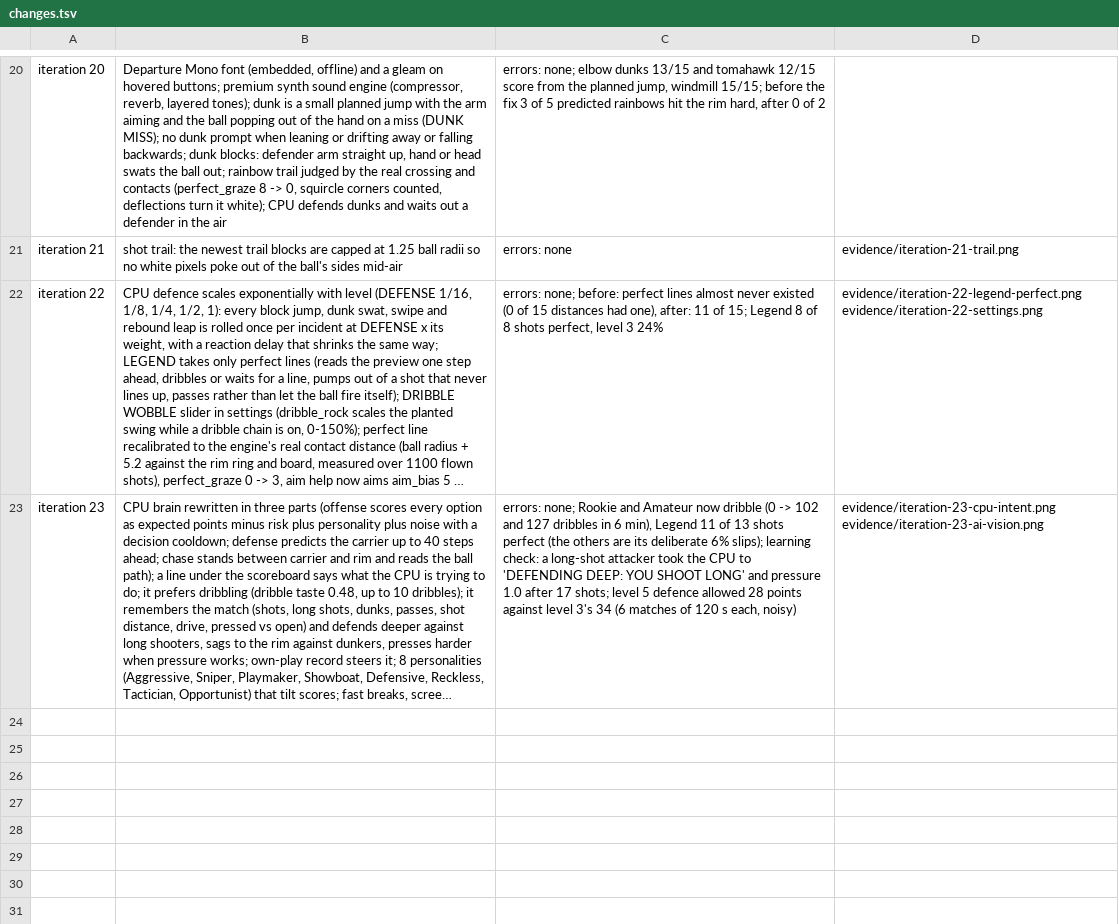
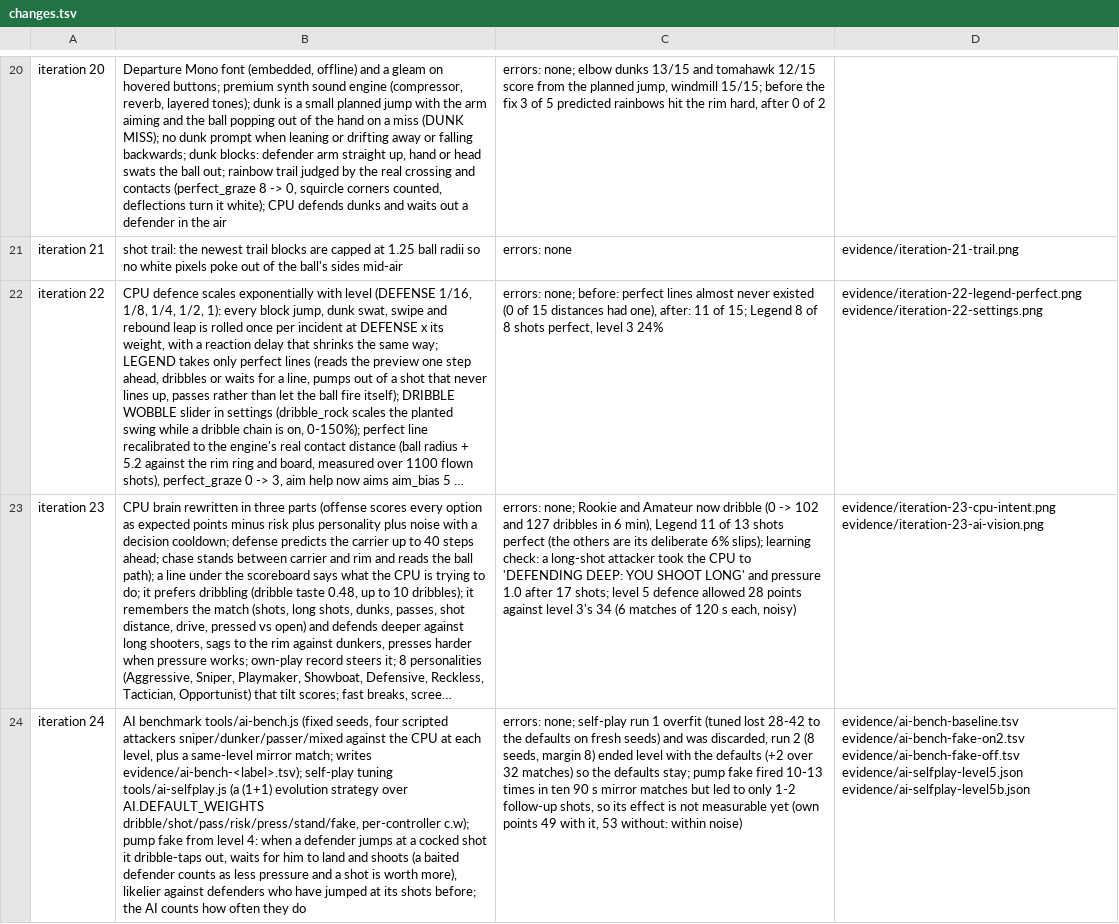
Before and after one commit to EvanCobigo/basketrandom1, a TSV file: prototypes/flop-hoops/evidence/changes.tsv, drawn as a sheet; only a part is shown, gaps mark what is left out; long unchanged cells end in …; the diff names each change by its address in the sheet, - before the commit and + after, or states it on an @@ line.

```diff
--- a/prototypes/flop-hoops/evidence/changes.tsv
+++ b/prototypes/flop-hoops/evidence/changes.tsv
+row 24: iteration 24 | AI benchmark tools/ai-bench.js (fixed seeds, four scripted attackers sniper/dunker/passer/mixed against the CPU at each level, plus a same-level mirror match; writes evidence/ai-bench-<label>.tsv); self-play tuning tools/ai-selfplay.js (a (1+1) evolution strategy over AI.DEFAULT_WEIGHTS dribble/shot/pass/risk/press/stand/fake, per-controller c.w); pump fake from level 4: when a defender jumps at a cocked shot it dribble-taps out, waits for him to land and shoots (a baited defender counts as less pressure and a shot is worth more), likelier against defenders who have jumped at its shots before; the AI counts how often they do | errors: none; self-play run 1 overfit (tuned lost 28-42 to the defaults on fresh seeds) and was discarded, run 2 (8 seeds, margin 8) ended level with the defaults (+2 over 32 matches) so the defaults stay; pump fake fired 10-13 times in ten 90 s mirror matches but led to only 1-2 follow-up shots, so its effect is not measurable yet (own points 49 with it, 53 without: within noise) | evidence/ai-bench-baseline.tsv evidence/ai-bench-fake-on2.tsv evidence/ai-bench-fake-off.tsv evidence/ai-selfplay-level5.json evidence/ai-selfplay-level5b.json
```
Also changed, not shown: 9 other files.
